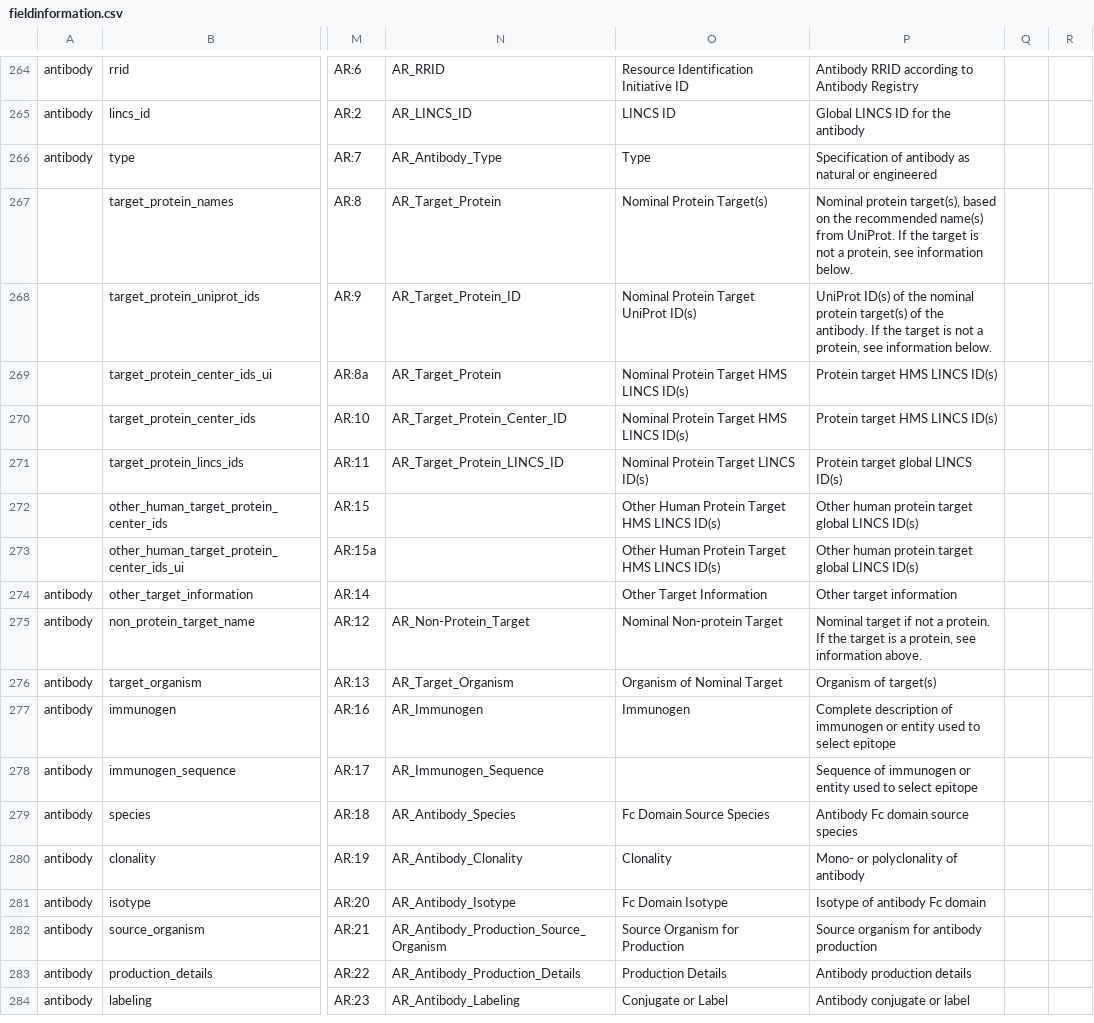
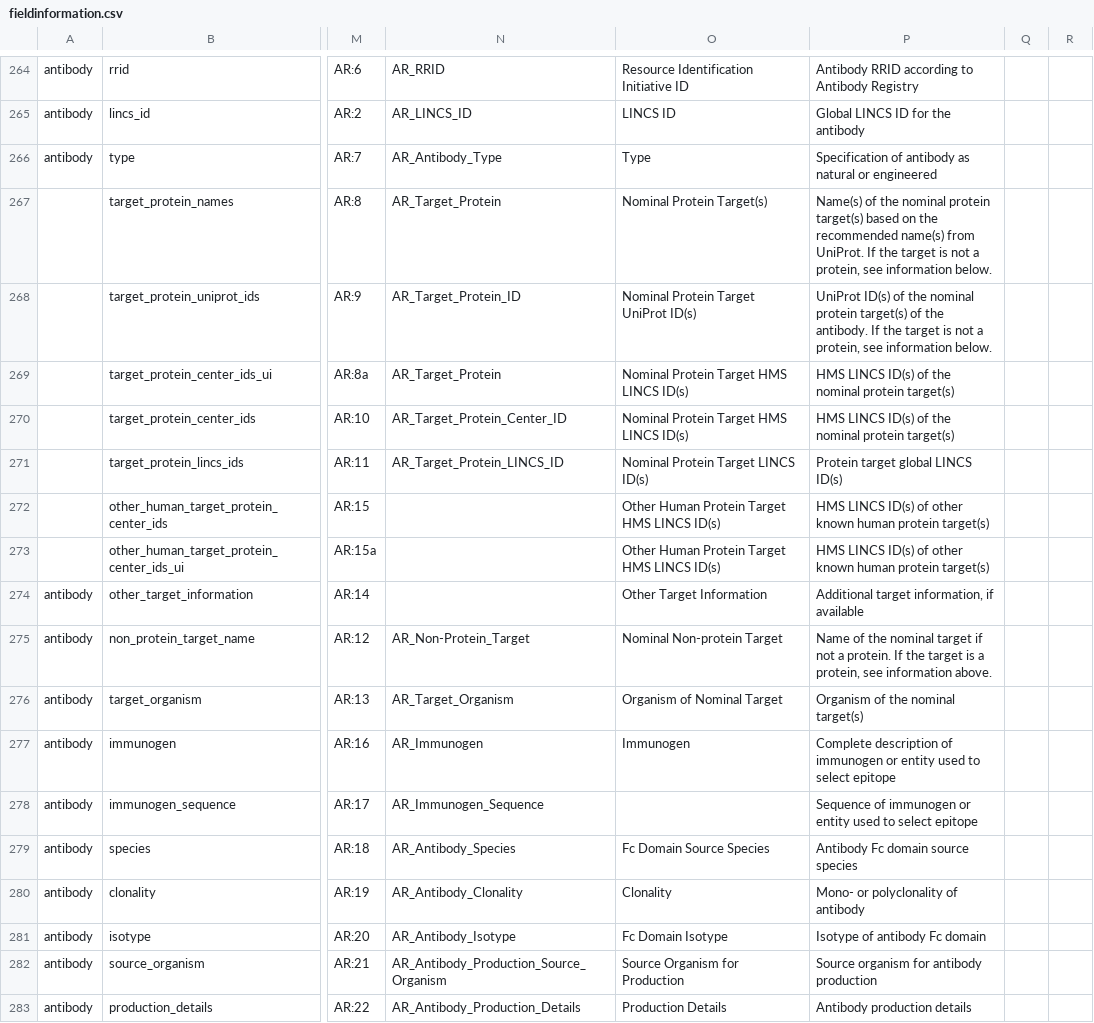
Before and after one commit to hmslincs/hmslincs, a CSV file: django/db/fieldinformation.csv, drawn as a sheet; only a part is shown, gaps mark what is left out; the shorter side is filled out with more unchanged rows; the diff names each change by its address in the sheet, - before the commit and + after, or states it on an @@ line.

Commit message:
for #442, update field information

```diff
--- a/django/db/fieldinformation.csv
+++ b/django/db/fieldinformation.csv
-P267: Nominal protein target(s), based on…
+P267: Name(s) of the nominal protein target(s) based on…
-P269:P270: Protein target HMS LINCS ID(s)
+P269:P270: HMS LINCS ID(s) of the nominal protein target(s)
-P272:P273: Other human protein target global LINCS ID(s)
+P272:P273: HMS LINCS ID(s) of other known human protein target(s)
-P274: Other target information
+P274: Additional target information, if available
-P275: Nominal target if…
+P275: Name of the nominal target if…
-P276: Organism of target(s)
+P276: Organism of the nominal target(s)
```
